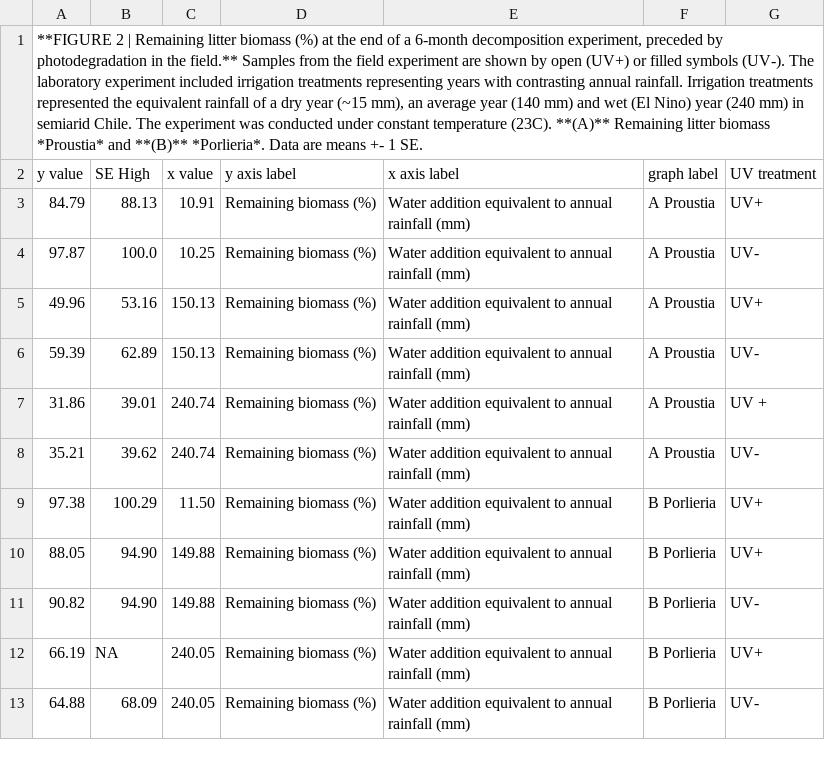
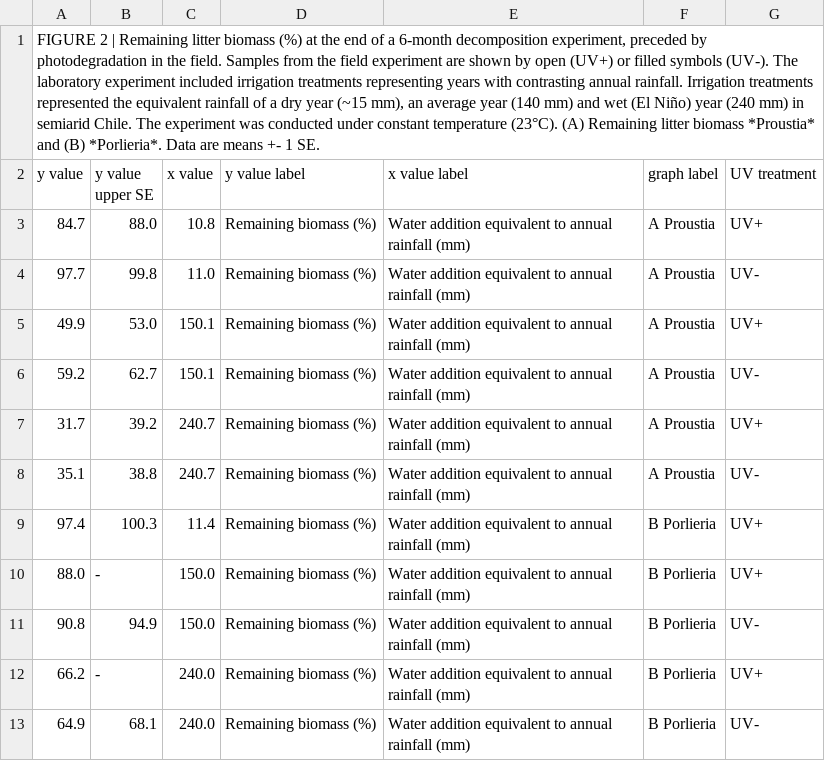
Before and after one commit to ktoddbrown/SoilDRaH, a CSV file: 01_DataRescue/Gaxiola2015/temp/Gaxiola2015_Figure2_LK.csv, drawn as a sheet; the diff names each change by its address in the sheet, - before the commit and + after, or states it on an @@ line.

Commit message:
CC Figure 2 and Final ReadMe PR prep

```diff
--- a/01_DataRescue/Gaxiola2015/temp/Gaxiola2015_Figure2_LK.csv
+++ b/01_DataRescue/Gaxiola2015/temp/Gaxiola2015_Figure2_LK.csv
-A1 (y value): **FIGURE 2 | Remaining litter biomass (%) at the end of a 6-month decomposition experiment, preceded by photodegradation in the field.** Samples from the field experiment are shown by open (UV+) or filled symbols (UV-). The laboratory experiment included irrigation treatments representing years with contrasting annual rainfall. Irrigation treatments represented the equivalent rainfall of a dry year (~15 mm), an average year (140 mm) and wet (El Nino) year (240 mm) in semiarid Chile. The experiment was conducted under constant temperature (23C). **(A)** Remaining litter biomass *Proustia* and **(B)** *Porlieria*. Data…
+A1 (y value): FIGURE 2 | Remaining litter biomass (%) at the end of a 6-month decomposition experiment, preceded by photodegradation in the field. Samples from the field experiment are shown by open (UV+) or filled symbols (UV-). The laboratory experiment included irrigation treatments representing years with contrasting annual rainfall. Irrigation treatments represented the equivalent rainfall of a dry year (~15 mm), an average year (140 mm) and wet (El Niño) year (240 mm) in semiarid Chile. The experiment was conducted under constant temperature (23°C). (A) Remaining litter biomass *Proustia* and (B) *Porlieria*. Data…
-B2: SE High
+B2: y value upper SE
-D2: y axis label
+D2: y value label
-E2: x axis label
+E2: x value label
-A3 (y value): 84.79
+A3 (y value): 84.7
-B3 (y value upper SE): 88.13
+B3 (y value upper SE): 88.0
-C3 (x value): 10.91
+C3 (x value): 10.8
-A4 (y value): 97.87
+A4 (y value): 97.7
-B4 (y value upper SE): 100.0
+B4 (y value upper SE): 99.8
-C4 (x value): 10.25
+C4 (x value): 11.0
-A5 (y value): 49.96
+A5 (y value): 49.9
-B5 (y value upper SE): 53.16
+B5 (y value upper SE): 53.0
-C5:C6 (x value): 150.13
+C5:C6 (x value): 150.1
-A6 (y value): 59.39
+A6 (y value): 59.2
-B6 (y value upper SE): 62.89
+B6 (y value upper SE): 62.7
-A7 (y value): 31.86
+A7 (y value): 31.7
-B7 (y value upper SE): 39.01
+B7 (y value upper SE): 39.2
-C7:C8 (x value): 240.74
+C7:C8 (x value): 240.7
-G7 (UV treatment): UV +
+G7 (UV treatment): UV+
-A8 (y value): 35.21
+A8 (y value): 35.1
-B8 (y value upper SE): 39.62
+B8 (y value upper SE): 38.8
-A9 (y value): 97.38
+A9 (y value): 97.4
-B9 (y value upper SE): 100.29
+B9 (y value upper SE): 100.3
-C9 (x value): 11.50
+C9 (x value): 11.4
-A10 (y value): 88.05
+A10 (y value): 88.0
-B10 (y value upper SE): 94.90
+B10 (y value upper SE): -
-C10:C11 (x value): 149.88
+C10:C11 (x value): 150.0
-A11 (y value): 90.82
+A11 (y value): 90.8
-B11 (y value upper SE): 94.90
+B11 (y value upper SE): 94.9
-A12 (y value): 66.19
+A12 (y value): 66.2
-B12 (y value upper SE): NA
+B12 (y value upper SE): -
-C12:C13 (x value): 240.05
+C12:C13 (x value): 240.0
-A13 (y value): 64.88
+A13 (y value): 64.9
-B13 (y value upper SE): 68.09
+B13 (y value upper SE): 68.1
```
Also changed, not shown: 01_DataRescue/Gaxiola2015/Gaxiola2015_Figure2.csv, 1 other file.
